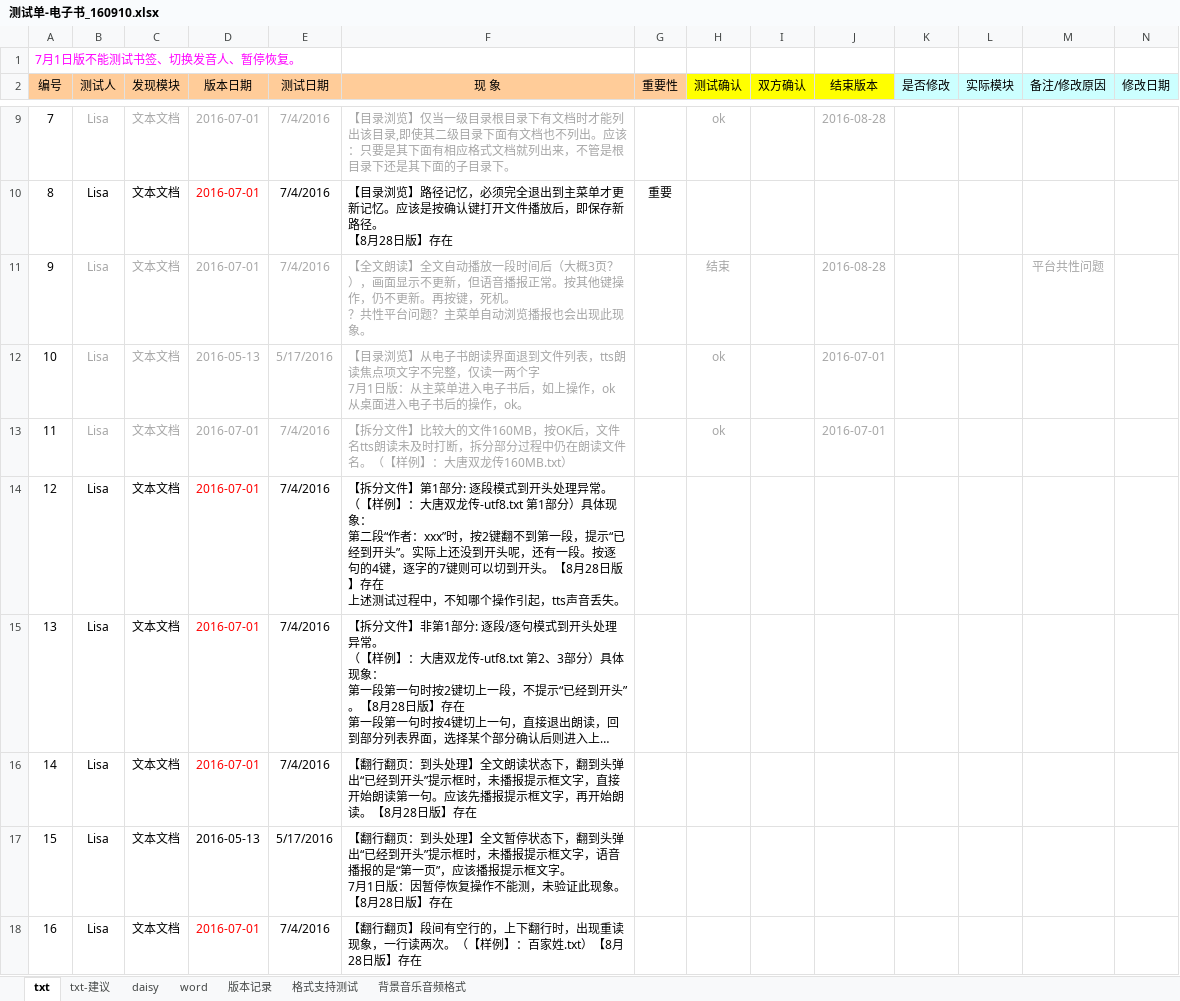
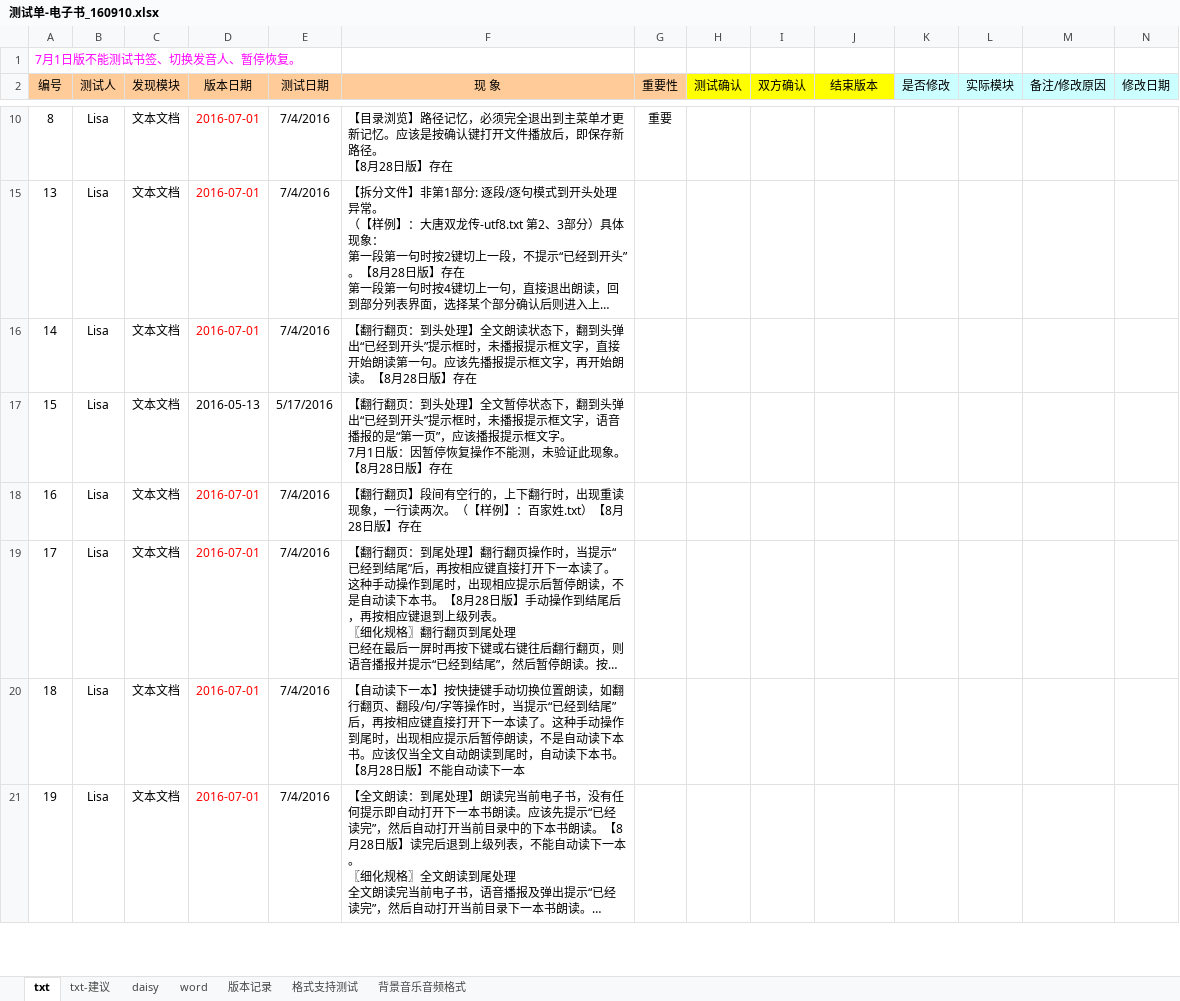
Before and after one commit to weizhiping/ebook, an Excel workbook: 测试单-电子书_160910.xlsx, sheet txt, drawn as a sheet; only a part is shown, gaps mark what is left out; the shorter side is filled out with more unchanged rows; long unchanged cells end in …; values as stored, in another font and other column widths than the file's, no borders; rows hold the shown columns only; ↵ is a line break in a cell; the diff covers the shown part only; the diff names each change by its address in the sheet, - before the commit and + after, or states it on an @@ line.

Commit message:
回复bug单。

```diff
--- a/测试单-电子书_160910.xlsx (sheet txt)
+++ b/测试单-电子书_160910.xlsx (sheet txt)
-row 9: 7 | Lisa | 文本文档 | 2016-07-01 | 7/4/2016 | 【目录浏览】仅当一级目录根目录下有文档时才能列出该目录,即使其二级目录下面有文档也不列出。应该：只要是其下面有相应格式文档就列出来，不管是根目录下还是其下面的子目录下。 |  | ok |  | 2016-08-28
-row 11: 9 | Lisa | 文本文档 | 2016-07-01 | 7/4/2016 | 【全文朗读】全文自动播放一段时间后（大概3页？），画面显示不更新，但语音播报正常。按其他键操作，仍不更新。再按键，死机。 ↵ ？共性平台问题？主菜单自动浏览播报也会出现此现象。 |  | 结束 |  | 2016-08-28 |  |  | 平台共性问题
-row 12: 10 | Lisa | 文本文档 | 2016-05-13 | 5/17/2016 | 【目录浏览】从电子书朗读界面退到文件列表，tts朗读焦点项文字不完整，仅读一两个字 ↵ 7月1日版：从主菜单进入电子书后，如上操作，ok ↵ 从桌面进入电子书后的操作，ok。 |  | ok |  | 2016-07-01
-row 13: 11 | Lisa | 文本文档 | 2016-07-01 | 7/4/2016 | 【拆分文件】比较大的文件160MB，按OK后，文件名tts朗读未及时打断，拆分部分过程中仍在朗读文件名。（【样例】：大唐双龙传160MB.txt） |  | ok |  | 2016-07-01
-row 14: 12 | Lisa | 文本文档 | 2016-07-01 | 7/4/2016 | 【拆分文件】第1部分: 逐段模式到开头处理异常。 ↵ （【样例】：大唐双龙传-utf8.txt 第1部分）具体现象： ↵ 第二段“作者：xxx”时，按2键翻不到第一段，提示“已经到开头”。实际上还没到开头呢，还有一段。按逐句的4键，逐字的7键则可以切到开头。【8月28日版】存在 ↵ 上述测试过程中，不知哪个操作引起，tts声音丢失。
```
Also changed, not shown: 9 removed rows and 35 hidden or unhidden rows elsewhere in this sheet, hidden cells.
